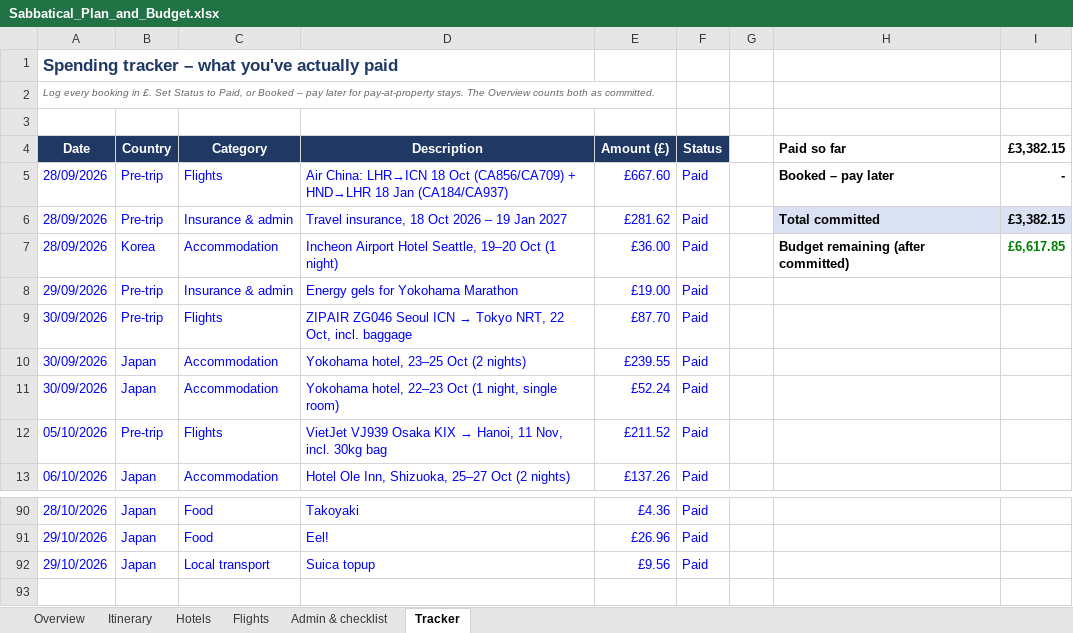
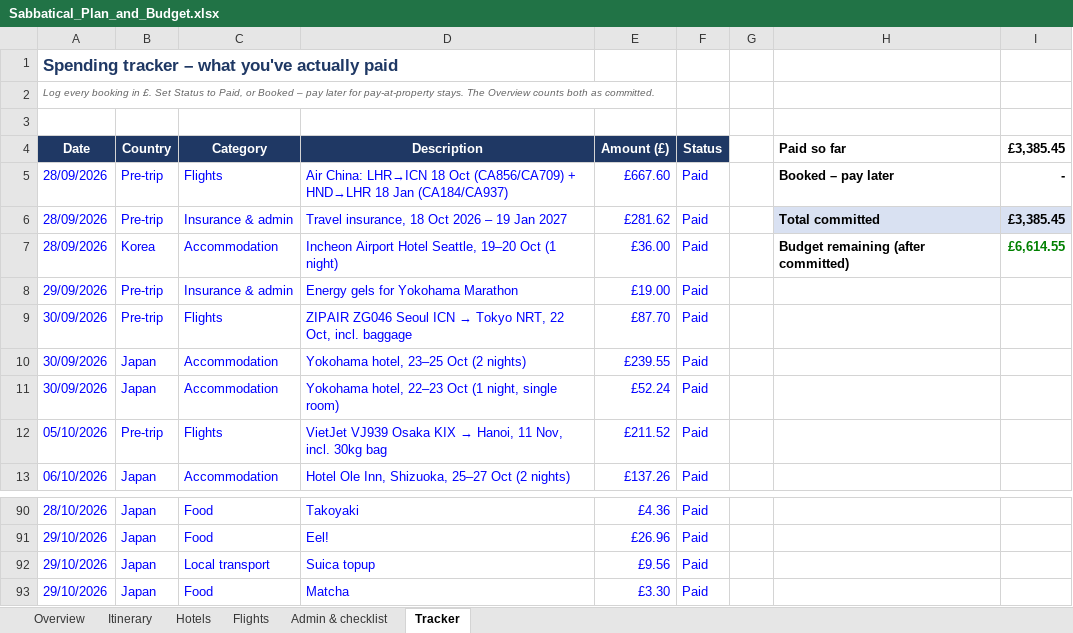
Before and after one commit to mhbae-dev/sabbatical-dashboard, an Excel workbook: Sabbatical_Plan_and_Budget.xlsx, sheet Tracker, drawn as a sheet; only a part is shown, gaps mark what is left out; values as stored, in another font and other column widths than the file's, no borders; the diff names each change by its address in the sheet, - before the commit and + after, or states it on an @@ line.

```diff
--- a/Sabbatical_Plan_and_Budget.xlsx (sheet Tracker)
+++ b/Sabbatical_Plan_and_Budget.xlsx (sheet Tracker)
-I4: £3,382.15
+I4: £3,385.45
-I6 (£3,385.45): £3,382.15
+I6 (£3,385.45): £3,385.45
-I7 (£3,385.45): £6,617.85
+I7 (£3,385.45): £6,614.55
+row 93: 29/10/2026 | Japan | Food | Matcha | £3.30 | Paid
```
Also changed, not shown: sheet Overview, hidden cells.
